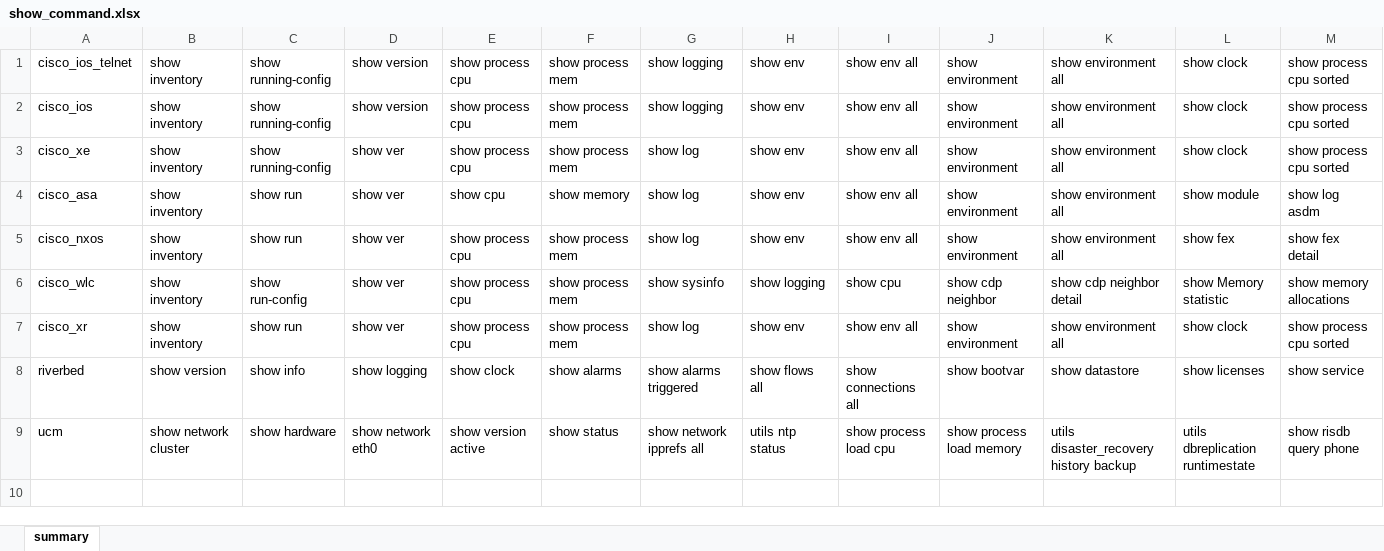
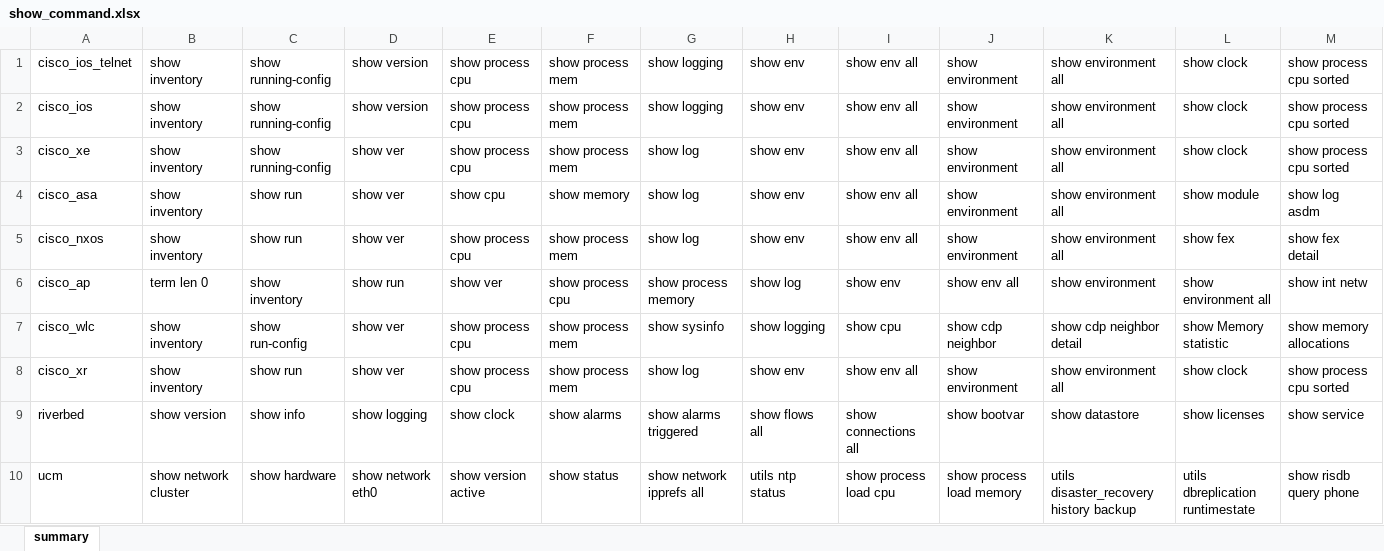
Before and after one commit to ludesdeveloper/compnet_netoprmgr_dm, an Excel workbook: static/data/show_command.xlsx, sheet summary, drawn as a sheet; only a part is shown; values as stored, in another font and other column widths than the file's, no borders; rows hold the shown columns only; the diff names each change by its address in the sheet, - before the commit and + after, or states it on an @@ line.

Commit message:
add type cisco_ap

```diff
--- a/static/data/show_command.xlsx (sheet summary)
+++ b/static/data/show_command.xlsx (sheet summary)
+row 6: cisco_ap | term len 0 | show inventory | show run | show ver | show process cpu | show process memory | show log | show env | show env all | show environment | show environment all | show int netw
```
Also changed, not shown: 5 other files.
